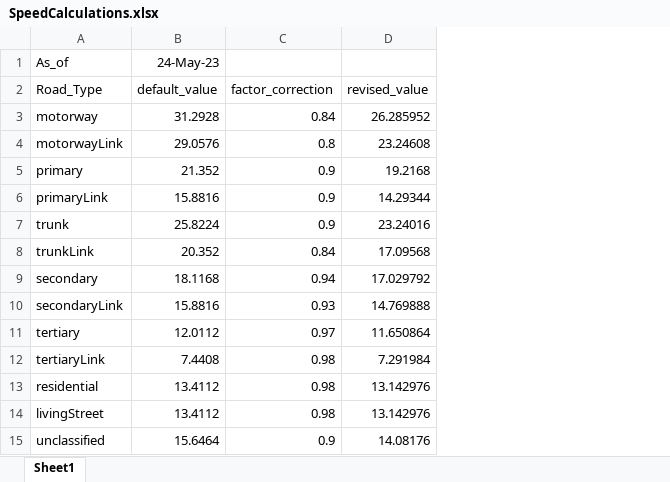
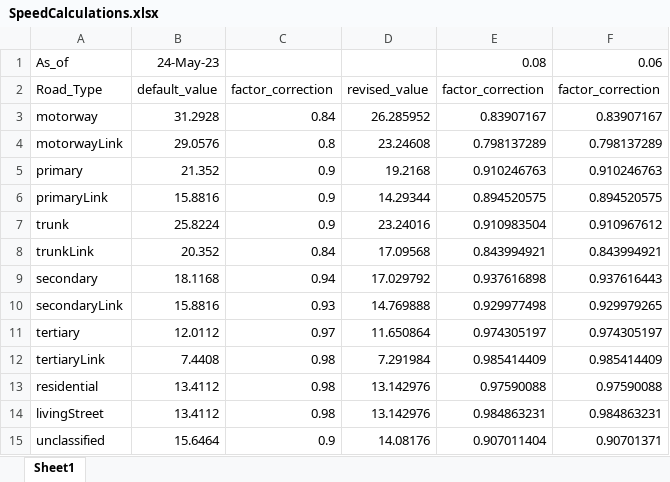
Before and after one commit to LBNL-UCB-STI/beam-data-austin, an Excel workbook: SpeedCalculations.xlsx, sheet Sheet1, drawn as a sheet; values as stored, in another font and other column widths than the file's, no borders; the diff names each change by its address in the sheet, - before the commit and + after, or states it on an @@ line.

```diff
--- a/SpeedCalculations.xlsx (sheet Sheet1)
+++ b/SpeedCalculations.xlsx (sheet Sheet1)
+column E, rows 1-15: 0.08 | factor_correction | 0.83907167 | 0.798137289 | 0.910246763 | 0.894520575 | 0.910983504 | 0.843994921 | 0.937616898 | 0.929977498 | 0.974305197 | 0.985414409 | 0.97590088 | 0.984863231 | 0.907011404
+column F, rows 1-15: 0.06 | factor_correction | 0.83907167 | 0.798137289 | 0.910246763 | 0.894520575 | 0.910967612 | 0.843994921 | 0.937616443 | 0.929979265 | 0.974305197 | 0.985414409 | 0.97590088 | 0.984863231 | 0.90701371
```
Also changed, not shown: 1 other file.
